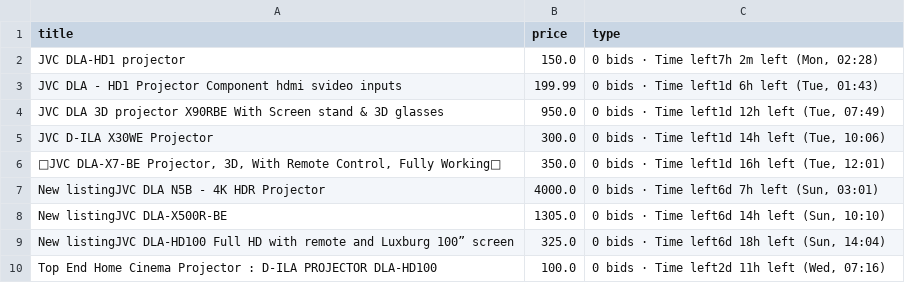
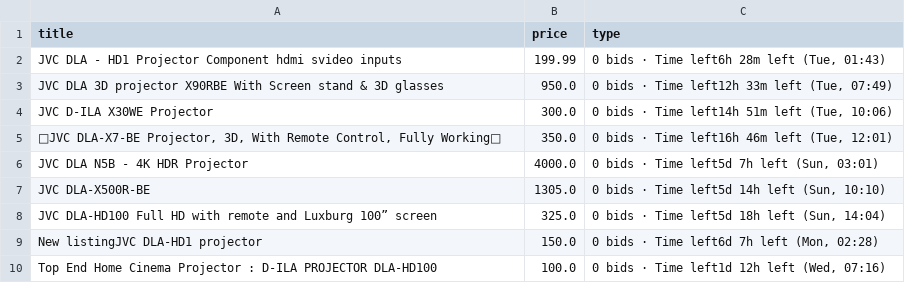
Before and after one commit to LFCottrell/Ebay_JVC, a CSV file: output_auction.csv, drawn as a sheet.

```diff
--- a/output_auction.csv
+++ b/output_auction.csv
@@ -1,10 +1,10 @@
 title,price,type
-JVC DLA-HD1 projector,150.0,"0 bids · Time left7h 2m left (Mon, 02:28)"
-JVC DLA - HD1 Projector  Component hdmi svideo inputs,199.99,"0 bids · Time left1d 6h left (Tue, 01:43)"
-JVC DLA 3D projector X90RBE With Screen stand & 3D glasses,950.0,"0 bids · Time left1d 12h left (Tue, 07:49)"
-JVC D-ILA X30WE Projector,300.0,"0 bids · Time left1d 14h left (Tue, 10:06)"
-"💝JVC DLA-X7-BE Projector, 3D, With Remote Control, Fully Working💝",350.0,"0 bids · Time left1d 16h left (Tue, 12:01)"
-New listingJVC DLA N5B - 4K HDR Projector ,4000.0,"0 bids · Time left6d 7h left (Sun, 03:01)"
-New listingJVC DLA-X500R-BE,1305.0,"0 bids · Time left6d 14h left (Sun, 10:10)"
-New listingJVC DLA-HD100 Full HD with remote and Luxburg 100” screen,325.0,"0 bids · Time left6d 18h left (Sun, 14:04)"
-Top End Home Cinema Projector : D-ILA PROJECTOR DLA-HD100,100.0,"0 bids · Time left2d 11h left (Wed, 07:16)"
+JVC DLA - HD1 Projector  Component hdmi svideo inputs,199.99,"0 bids · Time left6h 28m left (Tue, 01:43)"
+JVC DLA 3D projector X90RBE With Screen stand & 3D glasses,950.0,"0 bids · Time left12h 33m left (Tue, 07:49)"
+JVC D-ILA X30WE Projector,300.0,"0 bids · Time left14h 51m left (Tue, 10:06)"
+"💝JVC DLA-X7-BE Projector, 3D, With Remote Control, Fully Working💝",350.0,"0 bids · Time left16h 46m left (Tue, 12:01)"
+JVC DLA N5B - 4K HDR Projector ,4000.0,"0 bids · Time left5d 7h left (Sun, 03:01)"
+JVC DLA-X500R-BE,1305.0,"0 bids · Time left5d 14h left (Sun, 10:10)"
+JVC DLA-HD100 Full HD with remote and Luxburg 100” screen,325.0,"0 bids · Time left5d 18h left (Sun, 14:04)"
+New listingJVC DLA-HD1 projector,150.0,"0 bids · Time left6d 7h left (Mon, 02:28)"
+Top End Home Cinema Projector : D-ILA PROJECTOR DLA-HD100,100.0,"0 bids · Time left1d 12h left (Wed, 07:16)"
```
Also changed, not shown: new_df.csv.
